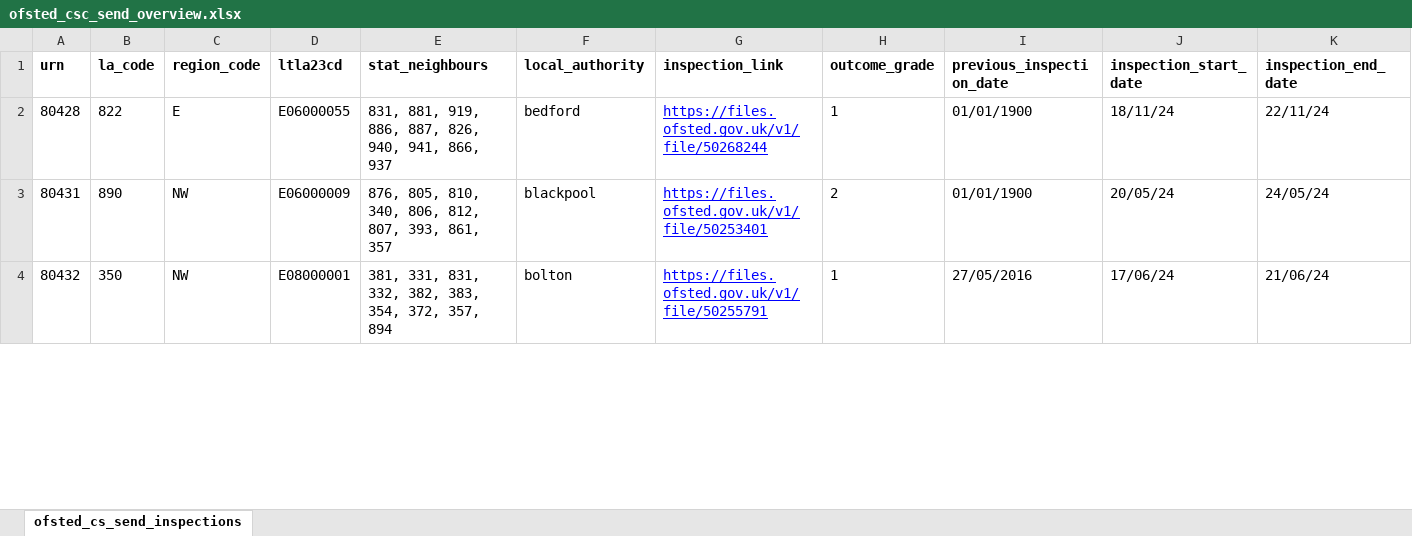
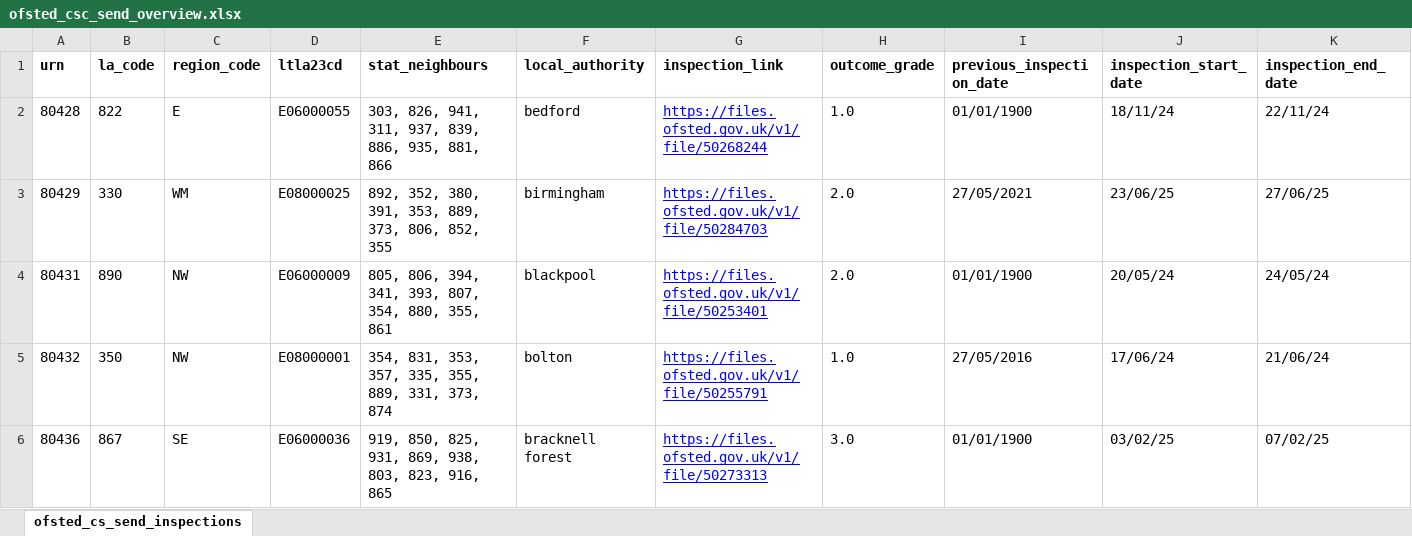
Before and after one commit to data-to-insight/ofsted-send-scrape-tool, an Excel workbook: ofsted_csc_send_overview.xlsx, sheet ofsted_cs_send_inspections, drawn as a sheet; only a part is shown; values as stored, in another font and other column widths than the file's, no borders; addresses are those after the commit; rows hold the shown columns only; the diff covers the shown part only; the diff names each change by its address in the sheet, - before the commit and + after, or states it on an @@ line.

Commit message:
coerced data refresh after failed weekly workflow

```diff
--- a/ofsted_csc_send_overview.xlsx (sheet ofsted_cs_send_inspections)
+++ b/ofsted_csc_send_overview.xlsx (sheet ofsted_cs_send_inspections)
-E2 (stat_neighbours): 831, 881, 919, 886, 887, 826, 940, 941, 866, 937
+E2 (stat_neighbours): 303, 826, 941, 311, 937, 839, 886, 935, 881, 866
-H2 (outcome_grade): 1
+H2 (outcome_grade): 1.0
+row 3: 80429 | 330 | WM | E08000025 | 892, 352, 380, 391, 353, 889, 373, 806, 852, 355 | birmingham | https://files.ofsted.gov.uk/v1/file/50284703 | 2.0 | 27/05/2021 | 23/06/25 | 27/06/25
-E4 (stat_neighbours): 876, 805, 810, 340, 806, 812, 807, 393, 861, 357
+E4 (stat_neighbours): 805, 806, 394, 341, 393, 807, 354, 880, 355, 861
-H4 (outcome_grade): 2
+H4 (outcome_grade): 2.0
-E5 (stat_neighbours): 381, 331, 831, 332, 382, 383, 354, 372, 357, 894
+E5 (stat_neighbours): 354, 831, 353, 357, 335, 355, 889, 331, 373, 874
-H5 (outcome_grade): 1
+H5 (outcome_grade): 1.0
+row 6: 80436 | 867 | SE | E06000036 | 919, 850, 825, 931, 869, 938, 803, 823, 916, 865 | bracknell forest | https://files.ofsted.gov.uk/v1/file/50273313 | 3.0 | 01/01/1900 | 03/02/25 | 07/02/25
```
Also changed, not shown: 15 added rows and 126 edited cells elsewhere in this sheet, 1 other file.
